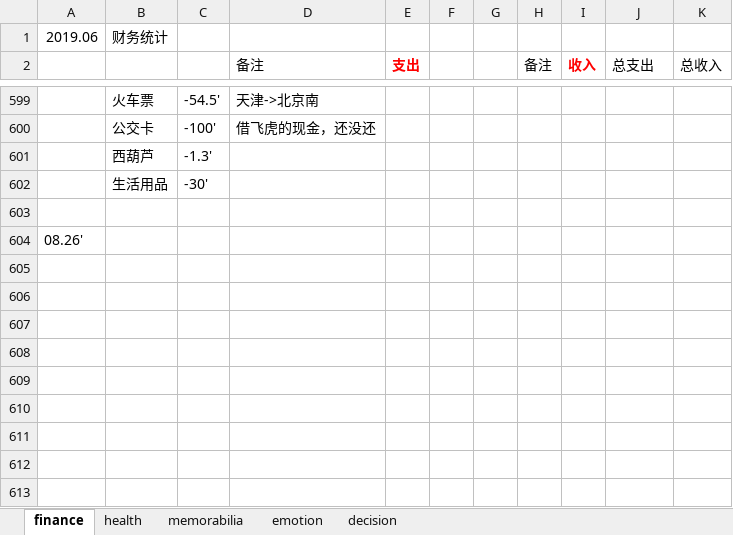
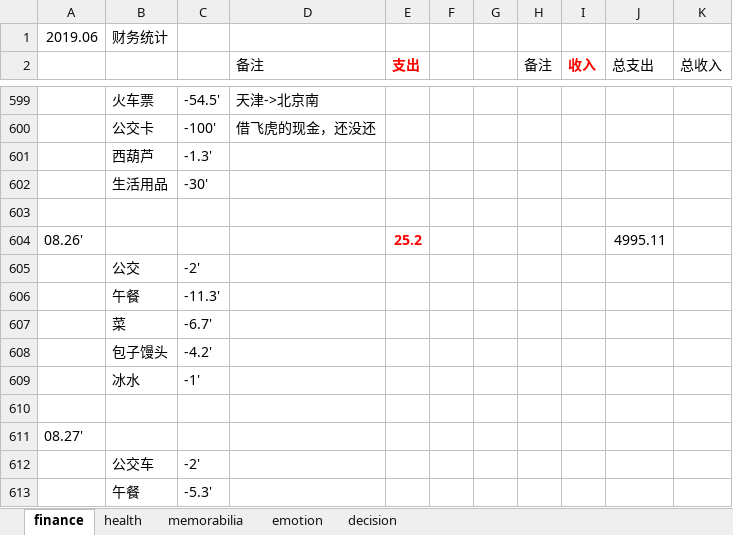
Before and after one commit to ilvcr/planandlife, an Excel workbook: 2019/finance_health_decision_2019.xlsx, sheet finance, drawn as a sheet; only a part is shown, gaps mark what is left out; values as stored, in another font and other column widths than the file's, no borders; addresses are those after the commit; the diff names each change by its address in the sheet, - before the commit and + after, or states it on an @@ line.

```diff
--- a/2019/finance_health_decision_2019.xlsx (sheet finance)
+++ b/2019/finance_health_decision_2019.xlsx (sheet finance)
+row 604: 08.26' |  |  |  | 25.2 |  |  |  |  | 4995.11
+row 605:  | 公交 | -2'
+row 606:  | 午餐 | -11.3'
+row 607:  | 菜 | -6.7'
+row 608:  | 包子馒头 | -4.2'
+row 609:  | 冰水 | -1'
+row 610: (empty)
-A611: 08.26'
+A611: 08.27'
+row 612:  | 公交车 | -2'
+row 613:  | 午餐 | -5.3'
```
Also changed, not shown: sheet memorabilia, sheet health, sheet emotion, 1 other file.
